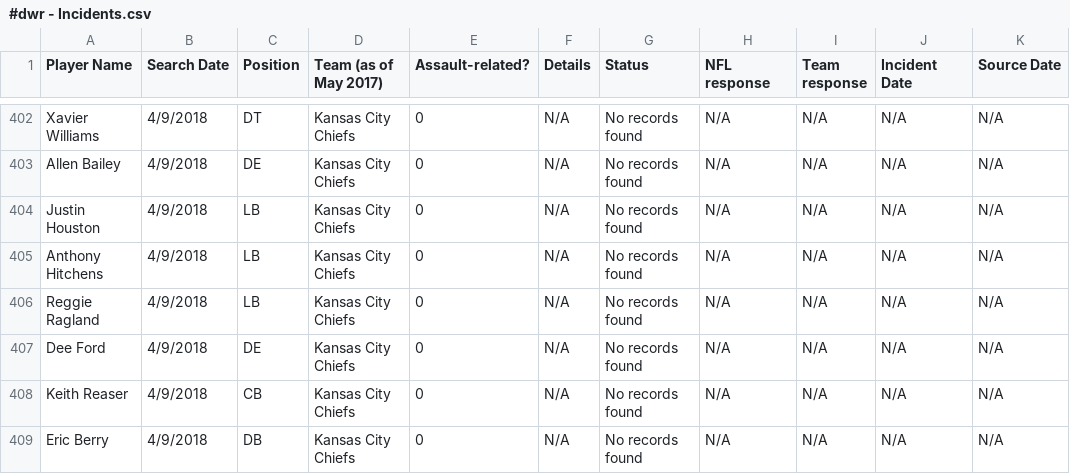
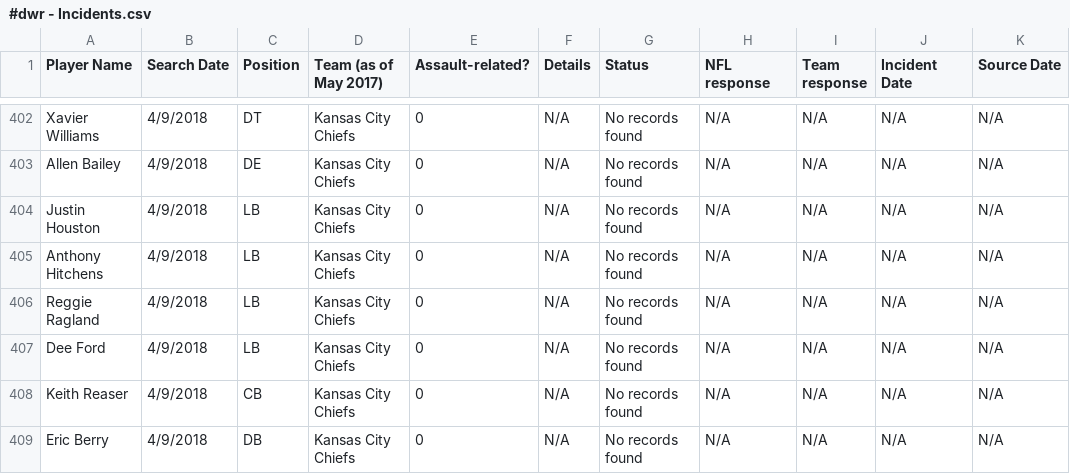
Before and after one commit to conservasian/draftwithrespectRepo, a CSV file: #dwr - Incidents.csv, drawn as a sheet; only a part is shown, gaps mark what is left out; the diff covers the shown part only; the diff names each change by its address in the sheet, - before the commit and + after, or states it on an @@ line.

Commit message:
updated 5/28/18, lots of position changes

```diff
--- a/#dwr - Incidents.csv
+++ b/#dwr - Incidents.csv
-C407 (Position): DE
+C407 (Position): LB
```
Also changed, not shown: 6 added rows and 46 edited cells elsewhere in this file, 13 other files.
